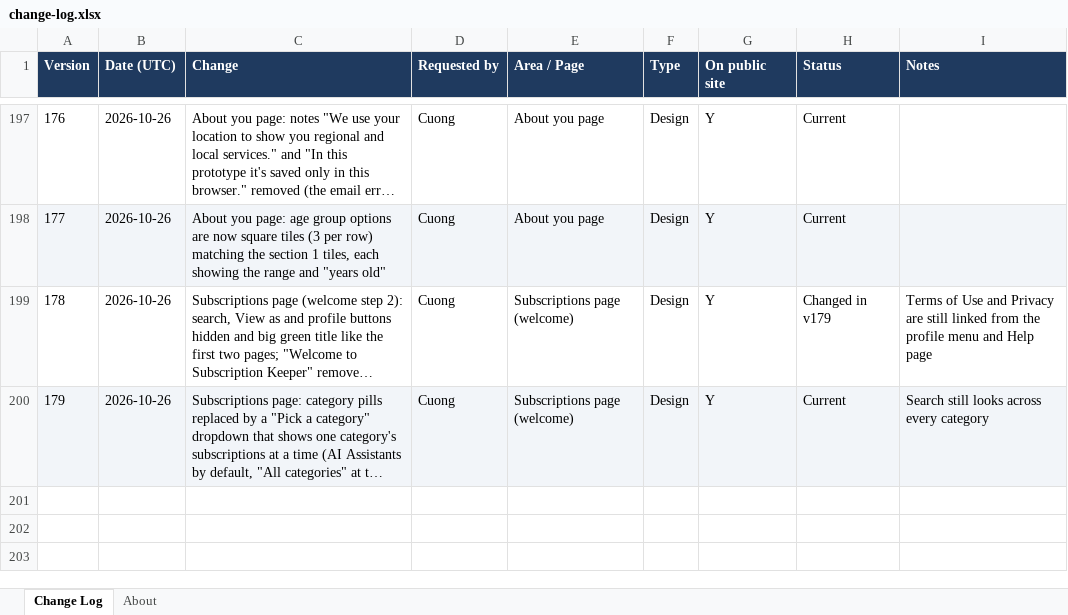
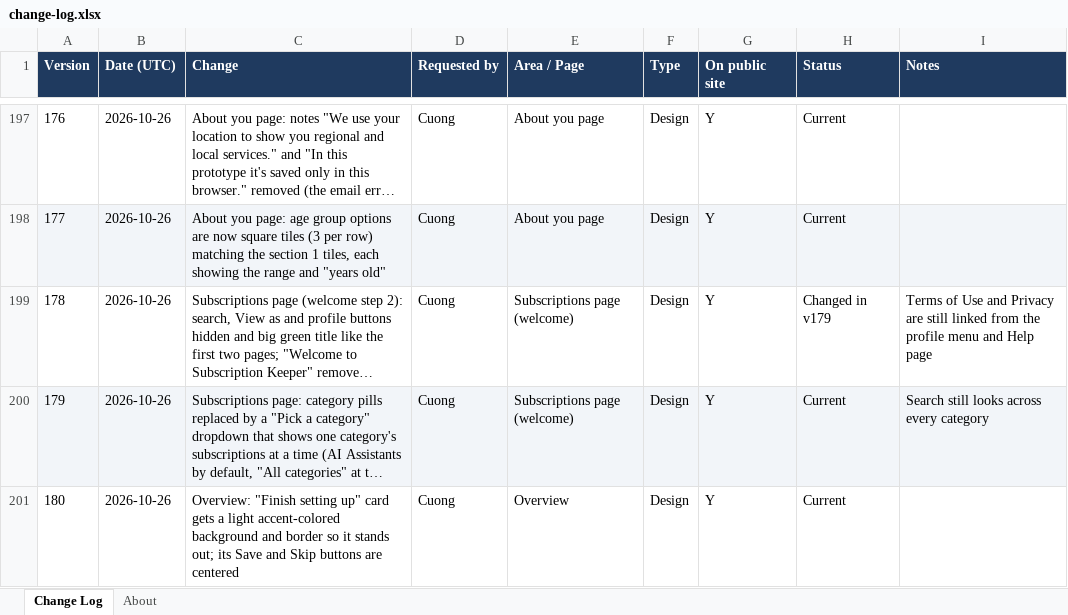
Before and after one commit to cquach1004/Subscription-keeper, an Excel workbook: changelog/change-log.xlsx, sheet Change Log, drawn as a sheet; only a part is shown, gaps mark what is left out; long unchanged cells end in …; values as stored, in another font and other column widths than the file's, no borders; the diff names each change by its address in the sheet, - before the commit and + after, or states it on an @@ line.

```diff
--- a/changelog/change-log.xlsx (sheet Change Log)
+++ b/changelog/change-log.xlsx (sheet Change Log)
+row 201: 180 | 2026-10-26 | Overview: "Finish setting up" card gets a light accent-colored background and border so it stands out; its Save and Skip buttons are centered | Cuong | Overview | Design | Y | Current
```
Also changed, not shown: 4 other files.
